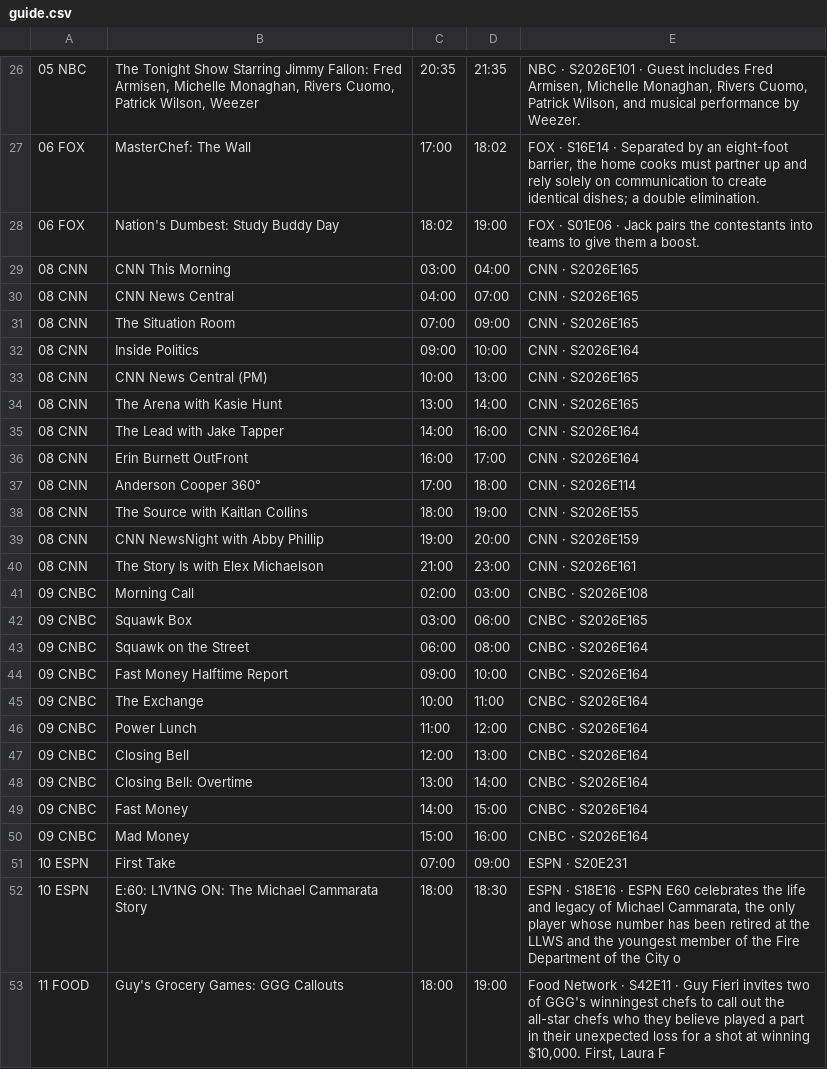
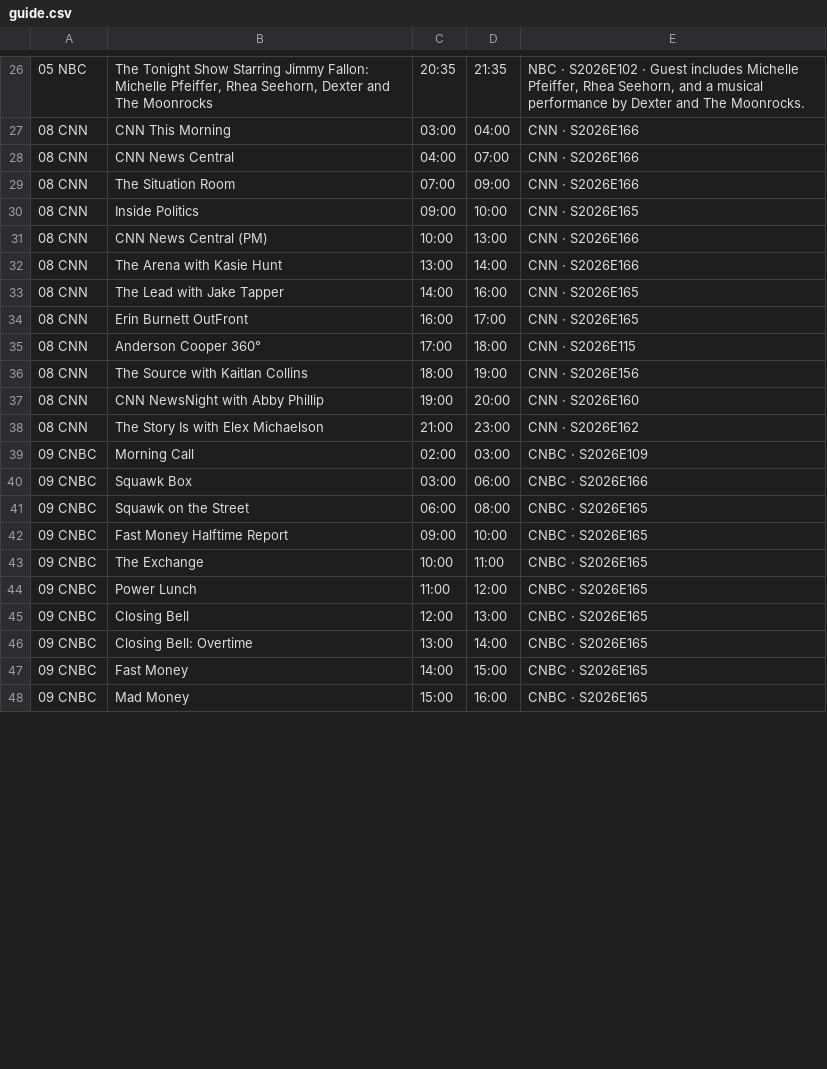
Before and after one commit to jvmisxn/jmo-visualizers, a CSV file: tv-guide/guide.csv, drawn as a sheet; only a part is shown, gaps mark what is left out; removed rows and columns are numbered as before the commit, all else as after; the diff covers the shown part only; the diff names each change by its address in the sheet, - before the commit and + after, or states it on an @@ line.

```diff
--- a/tv-guide/guide.csv
+++ b/tv-guide/guide.csv
-B26: …Jimmy Fallon: Fred Armisen, Michelle Monaghan, Rivers Cuomo, Patrick Wilson, Weezer
+B26: …Jimmy Fallon: Michelle Pfeiffer, Rhea Seehorn, Dexter and The Moonrocks
-E26: NBC · S2026E101 · Guest includes Fred Armisen, Michelle Monaghan, Rivers Cuomo, Patrick Wilson, and musical performance by Weezer.
+E26: NBC · S2026E102 · Guest includes Michelle Pfeiffer, Rhea Seehorn, and a musical performance by Dexter and The Moonrocks.
-row 27: 06 FOX | MasterChef: The Wall | 17:00 | 18:02 | FOX · S16E14 · Separated by an eight-foot barrier, the home cooks must partner up and rely solely on communication to create identical dishes; a double elimination.
-row 28: 06 FOX | Nation's Dumbest: Study Buddy Day | 18:02 | 19:00 | FOX · S01E06 · Jack pairs the contestants into teams to give them a boost.
-E27:E29: CNN · S2026E165
+E27:E29: CNN · S2026E166
-E30: CNN · S2026E164
+E30: CNN · S2026E165
-E31:E32: CNN · S2026E165
+E31:E32: CNN · S2026E166
-E33:E34: CNN · S2026E164
+E33:E34: CNN · S2026E165
-E35: CNN · S2026E114
+E35: CNN · S2026E115
-E36: CNN · S2026E155
+E36: CNN · S2026E156
-E37: CNN · S2026E159
+E37: CNN · S2026E160
-E38: CNN · S2026E161
+E38: CNN · S2026E162
-E39: CNBC · S2026E108
+E39: CNBC · S2026E109
-E40: CNBC · S2026E165
+E40: CNBC · S2026E166
-E41:E48: CNBC · S2026E164
+E41:E48: CNBC · S2026E165
-row 51: 10 ESPN | First Take | 07:00 | 09:00 | ESPN · S20E231
-row 52: 10 ESPN | E:60: L1V1NG ON: The Michael Cammarata Story | 18:00 | 18:30 | ESPN · S18E16 · ESPN E60 celebrates the life and legacy of Michael Cammarata, the only player whose number has been retired at the LLWS and the youngest member of the Fire Department of the City o
-row 53: 11 FOOD | Guy's Grocery Games: GGG Callouts | 18:00 | 19:00 | Food Network · S42E11 · Guy Fieri invites two of GGG's winningest chefs to call out the all-star chefs who they believe played a part in their unexpected loss for a shot at winning $10,000. First, Laura F
```
Also changed, not shown: 5 added rows, 8 removed rows and 35 edited cells elsewhere in this file.
